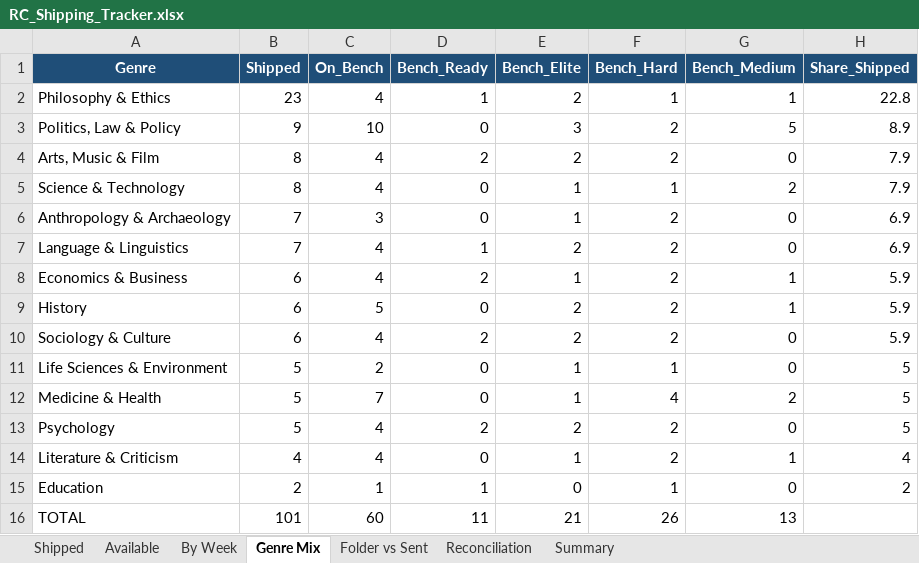
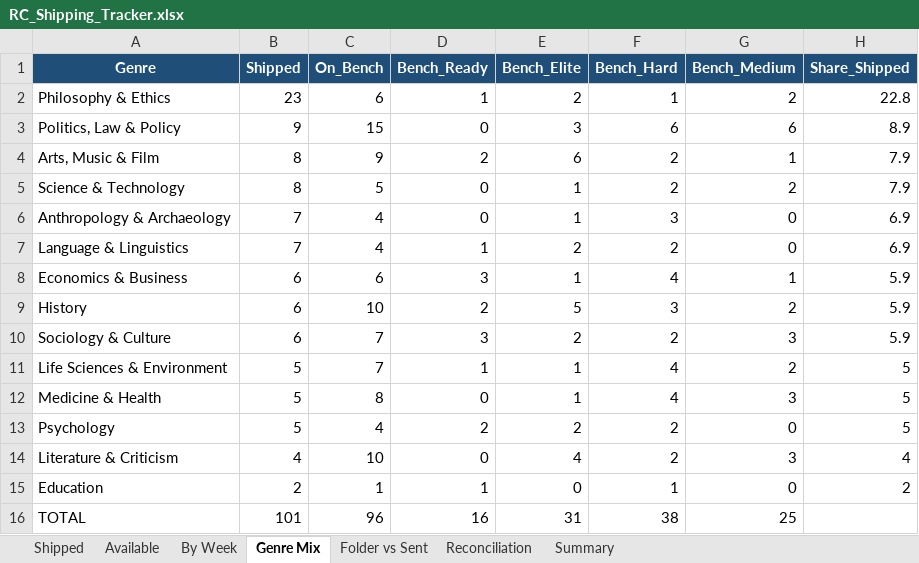
Before and after one commit to Crescent-1/RC_Engine, an Excel workbook: RC_Shipping_Tracker.xlsx, sheet Genre Mix, drawn as a sheet; values as stored, in another font and other column widths than the file's, no borders; the diff names each change by its address in the sheet, - before the commit and + after, or states it on an @@ line.

```diff
--- a/RC_Shipping_Tracker.xlsx (sheet Genre Mix)
+++ b/RC_Shipping_Tracker.xlsx (sheet Genre Mix)
-C2 (On_Bench): 4
+C2 (On_Bench): 6
-G2 (Bench_Medium): 1
+G2 (Bench_Medium): 2
-C3 (On_Bench): 10
+C3 (On_Bench): 15
-F3 (Bench_Hard): 2
+F3 (Bench_Hard): 6
-G3 (Bench_Medium): 5
+G3 (Bench_Medium): 6
-C4 (On_Bench): 4
+C4 (On_Bench): 9
-E4 (Bench_Elite): 2
+E4 (Bench_Elite): 6
-G4 (Bench_Medium): 0
+G4 (Bench_Medium): 1
-C5 (On_Bench): 4
+C5 (On_Bench): 5
-F5 (Bench_Hard): 1
+F5 (Bench_Hard): 2
-C6 (On_Bench): 3
+C6 (On_Bench): 4
-F6 (Bench_Hard): 2
+F6 (Bench_Hard): 3
-C8 (On_Bench): 4
+C8 (On_Bench): 6
-D8 (Bench_Ready): 2
+D8 (Bench_Ready): 3
-F8 (Bench_Hard): 2
+F8 (Bench_Hard): 4
-C9 (On_Bench): 5
+C9 (On_Bench): 10
-D9 (Bench_Ready): 0
+D9 (Bench_Ready): 2
-E9 (Bench_Elite): 2
+E9 (Bench_Elite): 5
-F9 (Bench_Hard): 2
+F9 (Bench_Hard): 3
-G9 (Bench_Medium): 1
+G9 (Bench_Medium): 2
-C10 (On_Bench): 4
+C10 (On_Bench): 7
-D10 (Bench_Ready): 2
+D10 (Bench_Ready): 3
-G10 (Bench_Medium): 0
+G10 (Bench_Medium): 3
-C11 (On_Bench): 2
+C11 (On_Bench): 7
-D11 (Bench_Ready): 0
+D11 (Bench_Ready): 1
-F11 (Bench_Hard): 1
+F11 (Bench_Hard): 4
-G11 (Bench_Medium): 0
+G11 (Bench_Medium): 2
-C12 (On_Bench): 7
+C12 (On_Bench): 8
-G12 (Bench_Medium): 2
+G12 (Bench_Medium): 3
-C14 (On_Bench): 4
+C14 (On_Bench): 10
-E14 (Bench_Elite): 1
+E14 (Bench_Elite): 4
-G14 (Bench_Medium): 1
+G14 (Bench_Medium): 3
-C16 (On_Bench): 60
+C16 (On_Bench): 96
-D16 (Bench_Ready): 11
+D16 (Bench_Ready): 16
-E16 (Bench_Elite): 21
+E16 (Bench_Elite): 31
-F16 (Bench_Hard): 26
+F16 (Bench_Hard): 38
-G16 (Bench_Medium): 13
+G16 (Bench_Medium): 25
```
Also changed, not shown: sheet Available, sheet Summary, sheet Shipped, 2 other files.
